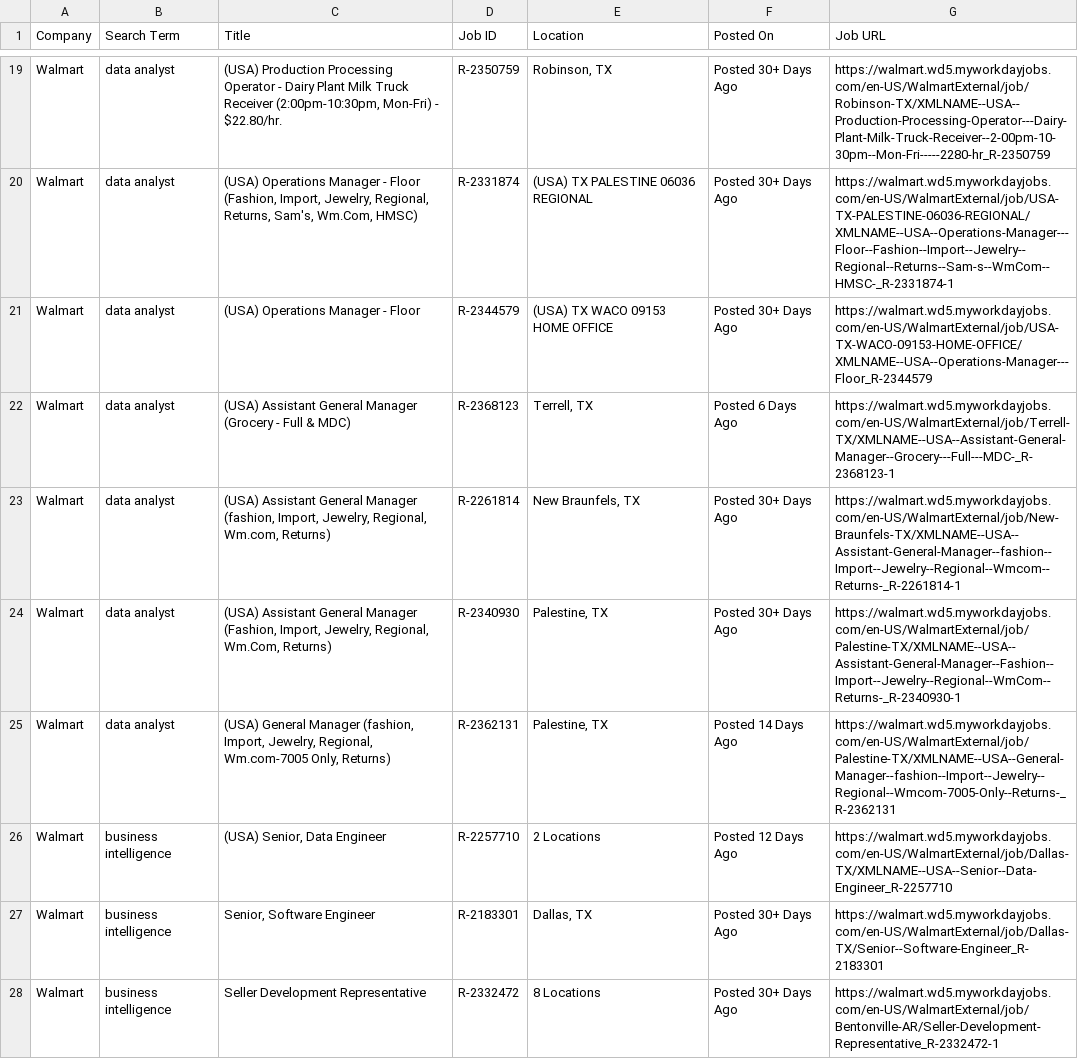
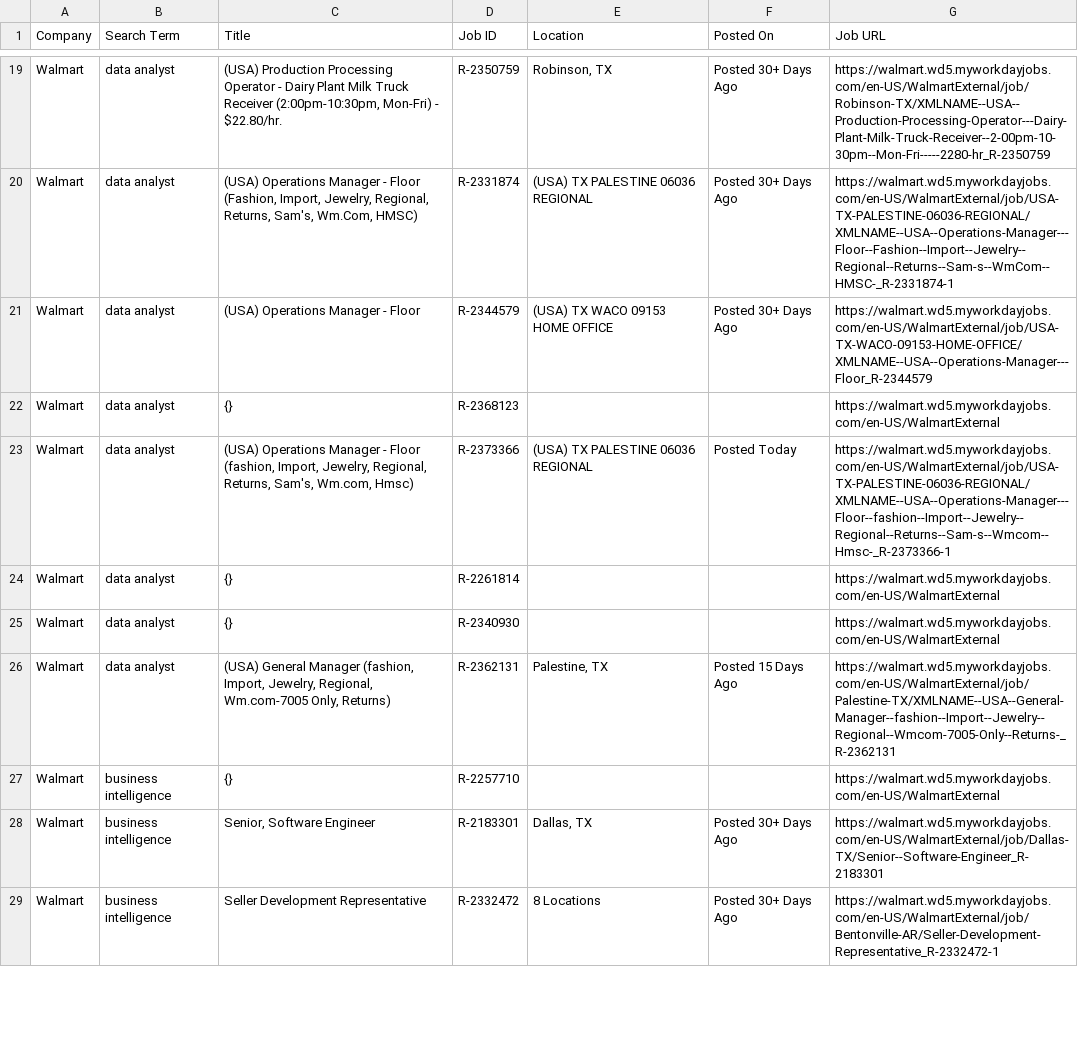
Before and after one commit to melbydick/capstone-test, a CSV file: all_jobs.csv, drawn as a sheet; only a part is shown, gaps mark what is left out; the diff covers the shown part only.

```diff
--- a/all_jobs.csv
+++ b/all_jobs.csv
@@ -21,7 +21,8 @@ Walmart,data analyst,"(USA) Operations Manager - Floor (Fashion, Import, Jewelry
 Walmart,data analyst,(USA) Operations Manager - Floor,R-2344579,(USA) TX WACO 09153 HOME OFFICE,Posted 30+ Days Ago,https://walmart.wd5.myworkdayjobs.com/en-US/WalmartExternal/job/USA-TX-WACO-09153-HOME-OFFICE/XMLNAME--USA--Operations-Manager---Floor_R-2344579
-Walmart,data analyst,(USA) Assistant General Manager (Grocery - Full & MDC),R-2368123,"Terrell, TX",Posted 6 Days Ago,https://walmart.wd5.myworkdayjobs.com/en-US/WalmartExternal/job/Terrell-TX/XMLNAME--USA--Assistant-General-Manager--Grocery---Full---MDC-_R-2368123-1
-Walmart,data analyst,"(USA) Assistant General Manager (fashion, Import, Jewelry, Regional, Wm.com, Returns)",R-2261814,"New Braunfels, TX",Posted 30+ Days Ago,https://walmart.wd5.myworkdayjobs.com/en-US/WalmartExternal/job/New-Braunfels-TX/XMLNAME--USA--Assistant-General-Manager--fashion--Import--Jewelry--Regional--Wmcom--Returns-_R-2261814-1
-Walmart,data analyst,"(USA) Assistant General Manager (Fashion, Import, Jewelry, Regional, Wm.Com, Returns)",R-2340930,"Palestine, TX",Posted 30+ Days Ago,https://walmart.wd5.myworkdayjobs.com/en-US/WalmartExternal/job/Palestine-TX/XMLNAME--USA--Assistant-General-Manager--Fashion--Import--Jewelry--Regional--WmCom--Returns-_R-2340930-1
-Walmart,data analyst,"(USA) General Manager (fashion, Import, Jewelry, Regional, Wm.com-7005 Only, Returns)",R-2362131,"Palestine, TX",Posted 14 Days Ago,https://walmart.wd5.myworkdayjobs.com/en-US/WalmartExternal/job/Palestine-TX/XMLNAME--USA--General-Manager--fashion--Import--Jewelry--Regional--Wmcom-7005-Only--Returns-_R-2362131
-Walmart,business intelligence,"(USA) Senior, Data Engineer",R-2257710,2 Locations,Posted 12 Days Ago,https://walmart.wd5.myworkdayjobs.com/en-US/WalmartExternal/job/Dallas-TX/XMLNAME--USA--Senior--Data-Engineer_R-2257710
+Walmart,data analyst,{},R-2368123,,,https://walmart.wd5.myworkdayjobs.com/en-US/WalmartExternal
+Walmart,data analyst,"(USA) Operations Manager - Floor (fashion, Import, Jewelry, Regional, Returns, Sam's, Wm.com, Hmsc)",R-2373366,(USA) TX PALESTINE 06036 REGIONAL,Posted Today,https://walmart.wd5.myworkdayjobs.com/en-US/WalmartExternal/job/USA-TX-PALESTINE-06036-REGIONAL/XMLNAME--USA--Operations-Manager---Floor--fashion--Import--Jewelry--Regional--Returns--Sam-s--Wmcom--Hmsc-_R-2373366-1
+Walmart,data analyst,{},R-2261814,,,https://walmart.wd5.myworkdayjobs.com/en-US/WalmartExternal
+Walmart,data analyst,{},R-2340930,,,https://walmart.wd5.myworkdayjobs.com/en-US/WalmartExternal
+Walmart,data analyst,"(USA) General Manager (fashion, Import, Jewelry, Regional, Wm.com-7005 Only, Returns)",R-2362131,"Palestine, TX",Posted 15 Days Ago,https://walmart.wd5.myworkdayjobs.com/en-US/WalmartExternal/job/Palestine-TX/XMLNAME--USA--General-Manager--fashion--Import--Jewelry--Regional--Wmcom-7005-Only--Returns-_R-2362131
+Walmart,business intelligence,{},R-2257710,,,https://walmart.wd5.myworkdayjobs.com/en-US/WalmartExternal
 Walmart,business intelligence,"Senior, Software Engineer",R-2183301,"Dallas, TX",Posted 30+ Days Ago,https://walmart.wd5.myworkdayjobs.com/en-US/WalmartExternal/job/Dallas-TX/Senior--Software-Engineer_R-2183301
```
Also changed, not shown: 8 added rows, 5 removed rows and 92 edited cells elsewhere in this file.
